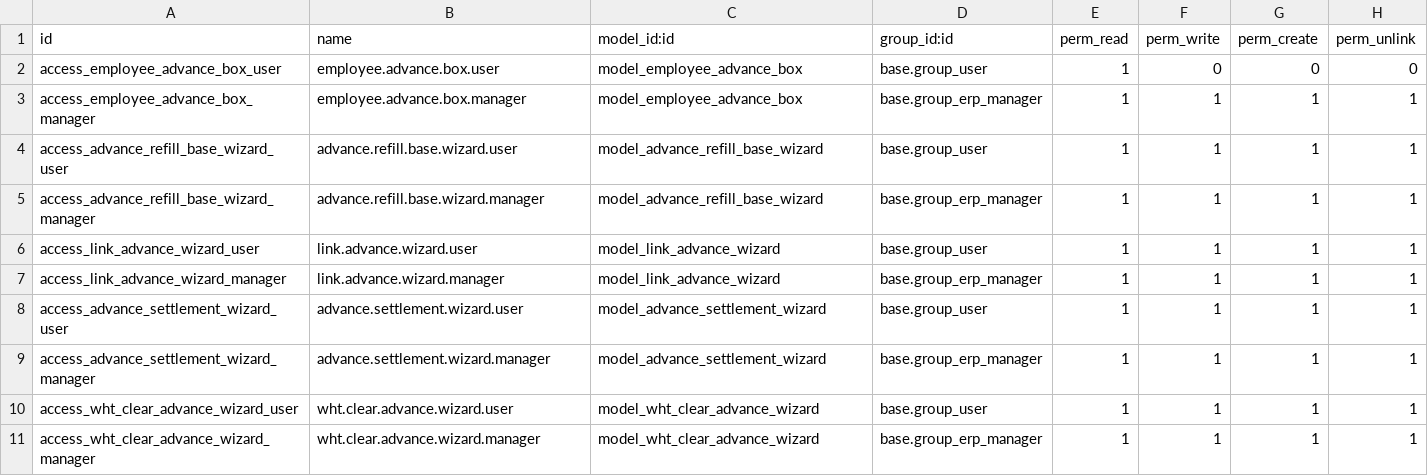
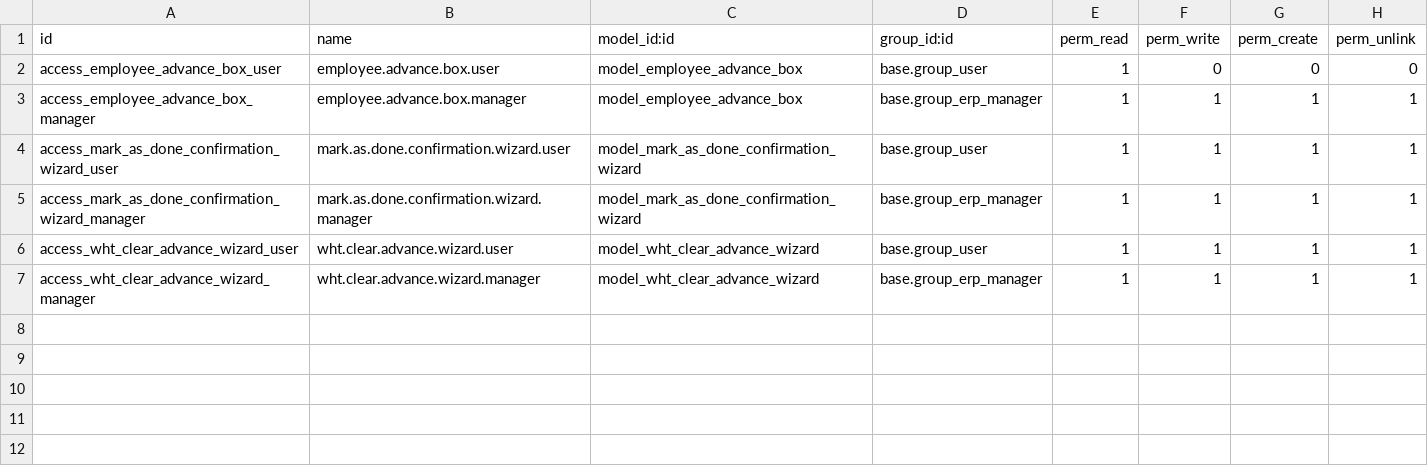
Before and after one commit to apcball/apcball, a CSV file: employee_advance/security/ir.model.access.csv, drawn as a sheet.

```diff
--- a/employee_advance/security/ir.model.access.csv
+++ b/employee_advance/security/ir.model.access.csv
@@ -3,8 +3,4 @@ access_employee_advance_box_user,employee.advance.box.user,model_employee_advanc
 access_employee_advance_box_manager,employee.advance.box.manager,model_employee_advance_box,base.group_erp_manager,1,1,1,1
-access_advance_refill_base_wizard_user,advance.refill.base.wizard.user,model_advance_refill_base_wizard,base.group_user,1,1,1,1
-access_advance_refill_base_wizard_manager,advance.refill.base.wizard.manager,model_advance_refill_base_wizard,base.group_erp_manager,1,1,1,1
-access_link_advance_wizard_user,link.advance.wizard.user,model_link_advance_wizard,base.group_user,1,1,1,1
-access_link_advance_wizard_manager,link.advance.wizard.manager,model_link_advance_wizard,base.group_erp_manager,1,1,1,1
-access_advance_settlement_wizard_user,advance.settlement.wizard.user,model_advance_settlement_wizard,base.group_user,1,1,1,1
-access_advance_settlement_wizard_manager,advance.settlement.wizard.manager,model_advance_settlement_wizard,base.group_erp_manager,1,1,1,1
+access_mark_as_done_confirmation_wizard_user,mark.as.done.confirmation.wizard.user,model_mark_as_done_confirmation_wizard,base.group_user,1,1,1,1
+access_mark_as_done_confirmation_wizard_manager,mark.as.done.confirmation.wizard.manager,model_mark_as_done_confirmation_wizard,base.group_erp_manager,1,1,1,1
 access_wht_clear_advance_wizard_user,wht.clear.advance.wizard.user,model_wht_clear_advance_wizard,base.group_user,1,1,1,1
```
Also changed, not shown: 7 other files.
